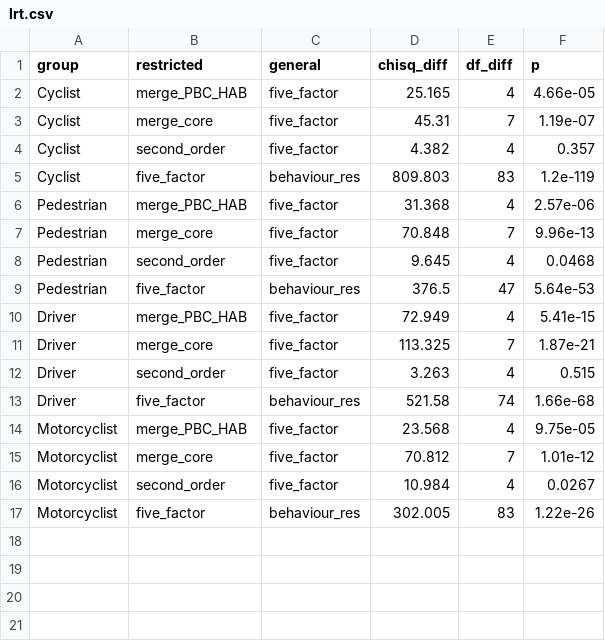
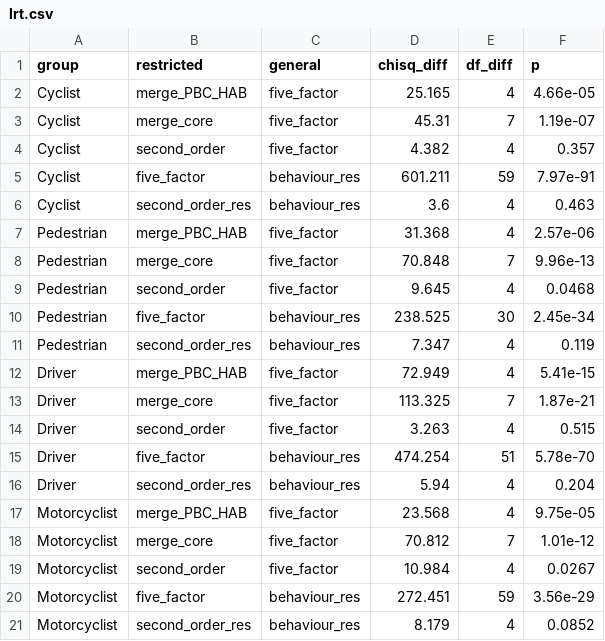
Before and after one commit to Fatemeh-s-tabatabaei/SEM-for-Road-User-Behavior, a CSV file: alternatives_results/clean/lrt.csv, drawn as a sheet.

```diff
--- a/alternatives_results/clean/lrt.csv
+++ b/alternatives_results/clean/lrt.csv
@@ -4,3 +4,4 @@
 "Cyclist","second_order","five_factor",4.382,4,0.357
-"Cyclist","five_factor","behaviour_res",809.803,83,1.2e-119
+"Cyclist","five_factor","behaviour_res",601.211,59,7.97e-91
+"Cyclist","second_order_res","behaviour_res",3.6,4,0.463
 "Pedestrian","merge_PBC_HAB","five_factor",31.368,4,2.57e-06
@@ -8,3 +9,4 @@
 "Pedestrian","second_order","five_factor",9.645,4,0.0468
-"Pedestrian","five_factor","behaviour_res",376.5,47,5.64e-53
+"Pedestrian","five_factor","behaviour_res",238.525,30,2.45e-34
+"Pedestrian","second_order_res","behaviour_res",7.347,4,0.119
 "Driver","merge_PBC_HAB","five_factor",72.949,4,5.41e-15
@@ -12,3 +14,4 @@
 "Driver","second_order","five_factor",3.263,4,0.515
-"Driver","five_factor","behaviour_res",521.58,74,1.66e-68
+"Driver","five_factor","behaviour_res",474.254,51,5.78e-70
+"Driver","second_order_res","behaviour_res",5.94,4,0.204
 "Motorcyclist","merge_PBC_HAB","five_factor",23.568,4,9.75e-05
@@ -16,2 +19,3 @@
 "Motorcyclist","second_order","five_factor",10.984,4,0.0267
-"Motorcyclist","five_factor","behaviour_res",302.005,83,1.22e-26
+"Motorcyclist","five_factor","behaviour_res",272.451,59,3.56e-29
+"Motorcyclist","second_order_res","behaviour_res",8.179,4,0.0852
```
Also changed, not shown: alternatives_results/clean/factor_cor.csv, alternatives_results/clean/fit.csv, 21 other files.
